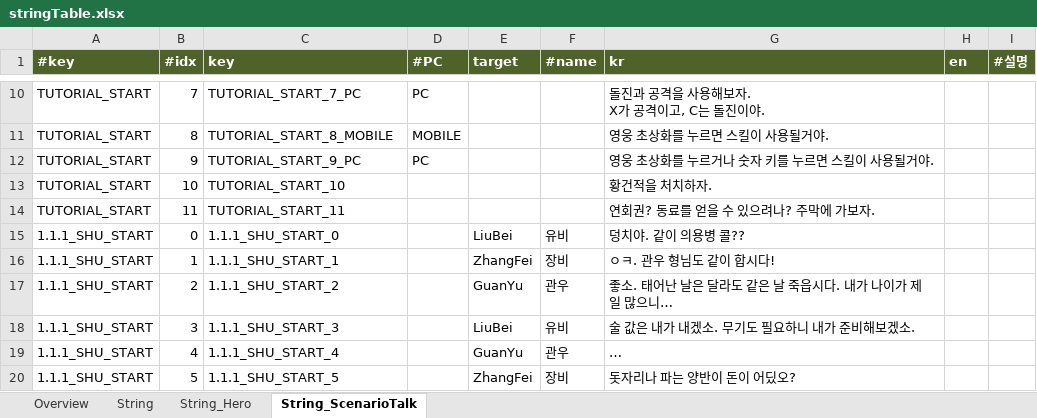
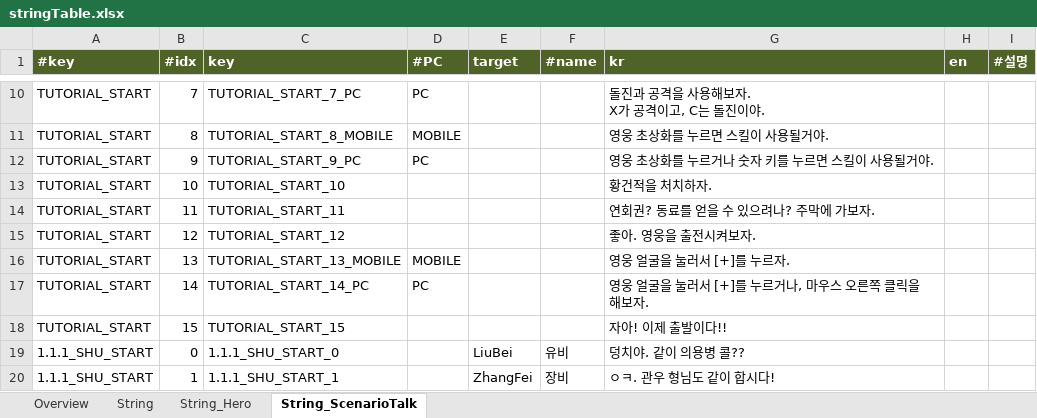
Before and after one commit to Roksan4614/ThreeKingdoms, an Excel workbook: ExcelToJSONConverter/excel/stringTable.xlsx, sheet String_ScenarioTalk, drawn as a sheet; only a part is shown, gaps mark what is left out; the shorter side is filled out with more unchanged rows; values as stored, in another font and other column widths than the file's, no borders; the diff names each change by its address in the sheet, - before the commit and + after, or states it on an @@ line.

```diff
--- a/ExcelToJSONConverter/excel/stringTable.xlsx (sheet String_ScenarioTalk)
+++ b/ExcelToJSONConverter/excel/stringTable.xlsx (sheet String_ScenarioTalk)
+row 15: TUTORIAL_START | 12 | TUTORIAL_START_12 |  |  |  | 좋아. 영웅을 출전시켜보자.
+row 16: TUTORIAL_START | 13 | TUTORIAL_START_13_MOBILE | MOBILE |  |  | 영웅 얼굴을 눌러서 [+]를 누르자.
+row 17: TUTORIAL_START | 14 | TUTORIAL_START_14_PC | PC |  |  | 영웅 얼굴을 눌러서 [+]를 누르거나, 마우스 오른쪽 클릭을 해보자.
+row 18: TUTORIAL_START | 15 | TUTORIAL_START_15 |  |  |  | 자아! 이제 출발이다!!
```
Also changed, not shown: 38 other files.
